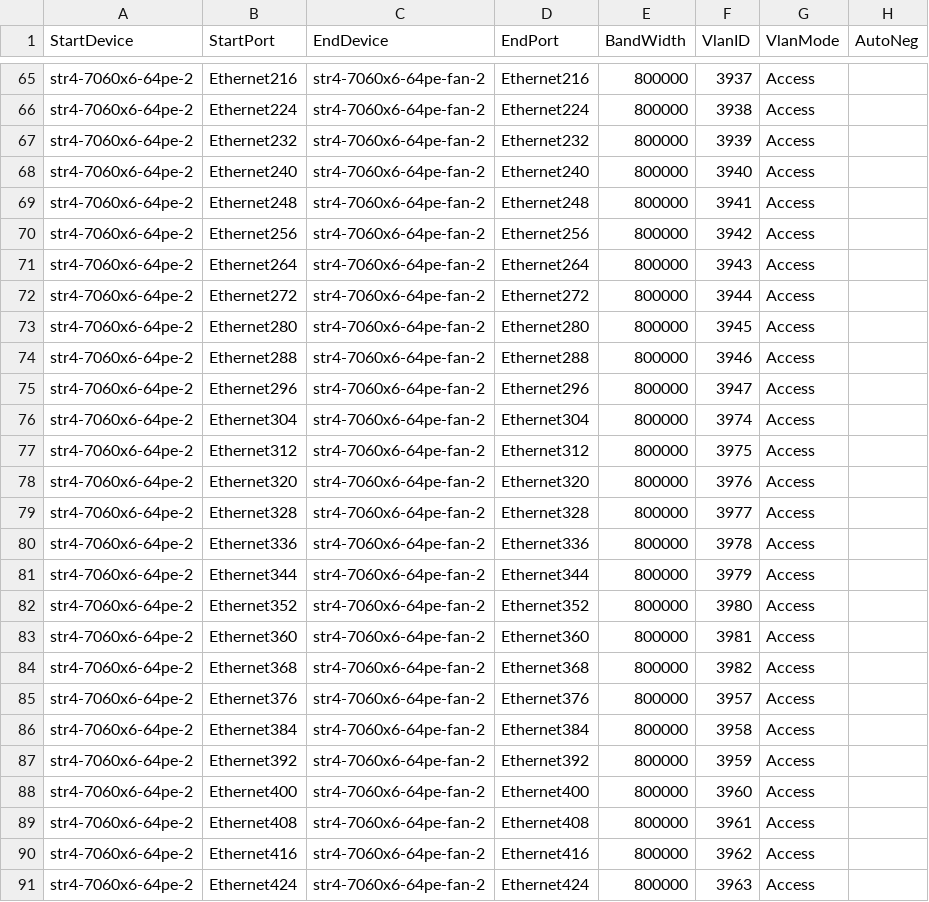
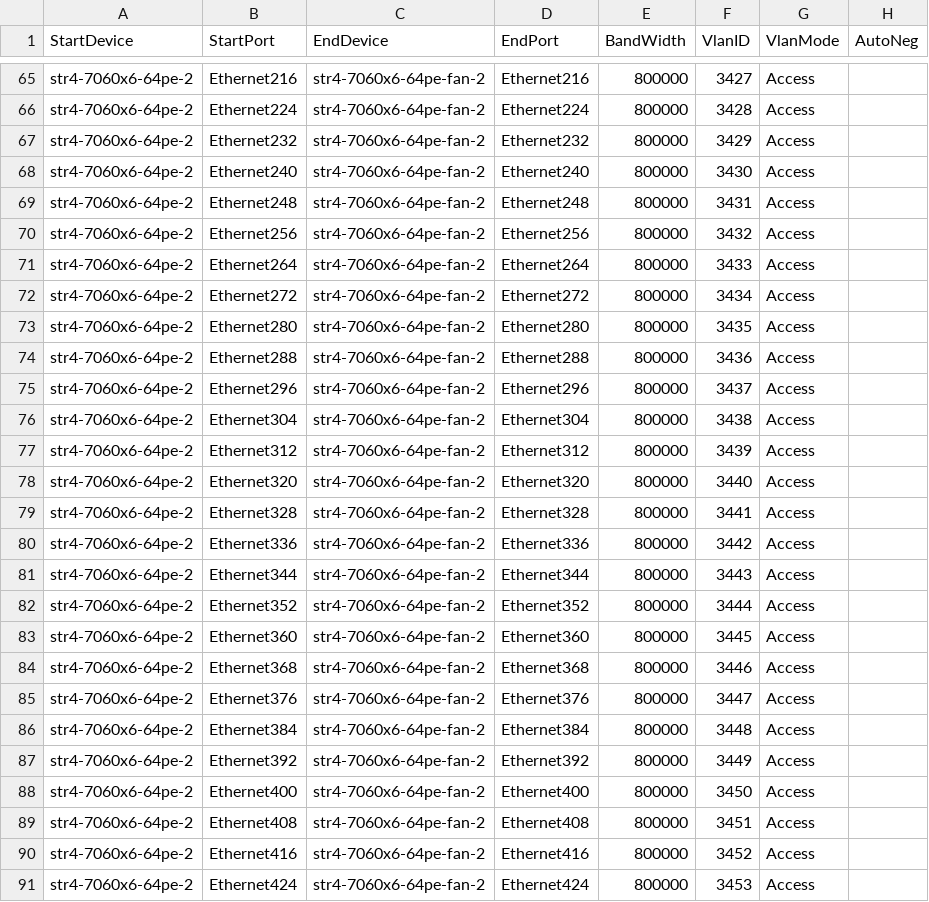
Before and after one commit to sakshamkhurana21/sonic-mgmt, a CSV file: ansible/files/sonic_str4_links.csv, drawn as a sheet; only a part is shown, gaps mark what is left out; the diff covers the shown part only; the diff names each change by its address in the sheet, - before the commit and + after, or states it on an @@ line.

```diff
--- a/ansible/files/sonic_str4_links.csv
+++ b/ansible/files/sonic_str4_links.csv
-F65 (VlanID): 3937
+F65 (VlanID): 3427
-F66 (VlanID): 3938
+F66 (VlanID): 3428
-F67 (VlanID): 3939
+F67 (VlanID): 3429
-F68 (VlanID): 3940
+F68 (VlanID): 3430
-F69 (VlanID): 3941
+F69 (VlanID): 3431
-F70 (VlanID): 3942
+F70 (VlanID): 3432
-F71 (VlanID): 3943
+F71 (VlanID): 3433
-F72 (VlanID): 3944
+F72 (VlanID): 3434
-F73 (VlanID): 3945
+F73 (VlanID): 3435
-F74 (VlanID): 3946
+F74 (VlanID): 3436
-F75 (VlanID): 3947
+F75 (VlanID): 3437
-F76 (VlanID): 3974
+F76 (VlanID): 3438
-F77 (VlanID): 3975
+F77 (VlanID): 3439
-F78 (VlanID): 3976
+F78 (VlanID): 3440
-F79 (VlanID): 3977
+F79 (VlanID): 3441
-F80 (VlanID): 3978
+F80 (VlanID): 3442
-F81 (VlanID): 3979
+F81 (VlanID): 3443
-F82 (VlanID): 3980
+F82 (VlanID): 3444
-F83 (VlanID): 3981
+F83 (VlanID): 3445
-F84 (VlanID): 3982
+F84 (VlanID): 3446
-F85 (VlanID): 3957
+F85 (VlanID): 3447
-F86 (VlanID): 3958
+F86 (VlanID): 3448
-F87 (VlanID): 3959
+F87 (VlanID): 3449
-F88 (VlanID): 3960
+F88 (VlanID): 3450
-F89 (VlanID): 3961
+F89 (VlanID): 3451
-F90 (VlanID): 3962
+F90 (VlanID): 3452
-F91 (VlanID): 3963
+F91 (VlanID): 3453
```
Also changed, not shown: 36 edited cells elsewhere in this file, 2 other files.
